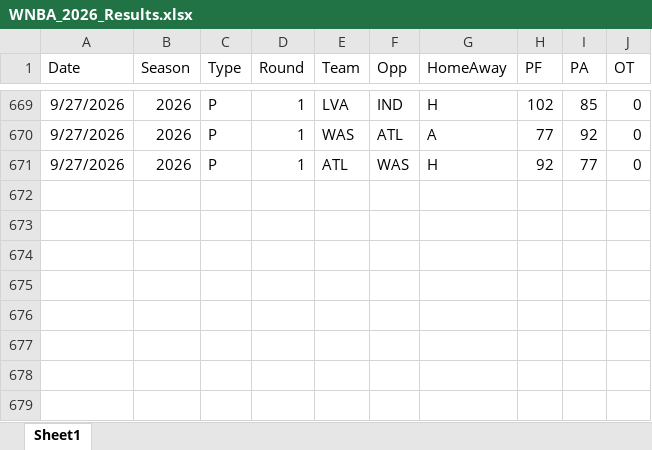
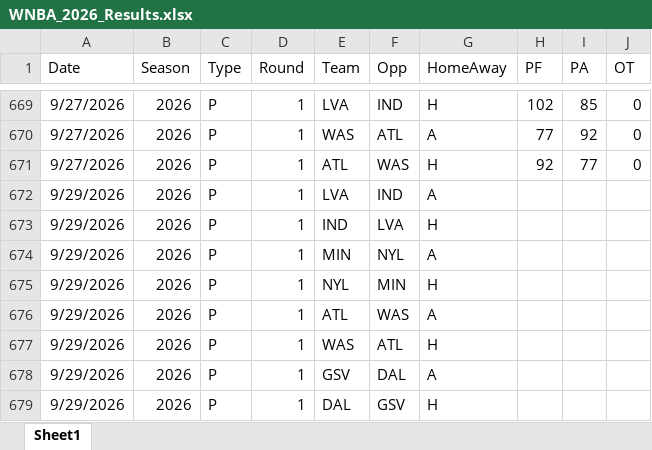
Before and after one commit to thomassutton-afk/TRACERsports, an Excel workbook: DBs/wnba/Results/WNBA_2026_Results.xlsx, sheet Sheet1, drawn as a sheet; only a part is shown, gaps mark what is left out; values as stored, in another font and other column widths than the file's, no borders; table styles not drawn; the diff names each change by its address in the sheet, - before the commit and + after, or states it on an @@ line.

```diff
--- a/DBs/wnba/Results/WNBA_2026_Results.xlsx (sheet Sheet1)
+++ b/DBs/wnba/Results/WNBA_2026_Results.xlsx (sheet Sheet1)
+row 672: 9/29/2026 | 2026 | P | 1 | LVA | IND | A
+row 673: 9/29/2026 | 2026 | P | 1 | IND | LVA | H
+row 674: 9/29/2026 | 2026 | P | 1 | MIN | NYL | A
+row 675: 9/29/2026 | 2026 | P | 1 | NYL | MIN | H
+row 676: 9/29/2026 | 2026 | P | 1 | ATL | WAS | A
+row 677: 9/29/2026 | 2026 | P | 1 | WAS | ATL | H
+row 678: 9/29/2026 | 2026 | P | 1 | GSV | DAL | A
+row 679: 9/29/2026 | 2026 | P | 1 | DAL | GSV | H
```
Also changed, not shown: DBs/nfl/Results/NFL_2026_Results.xlsx, 2 other files.
